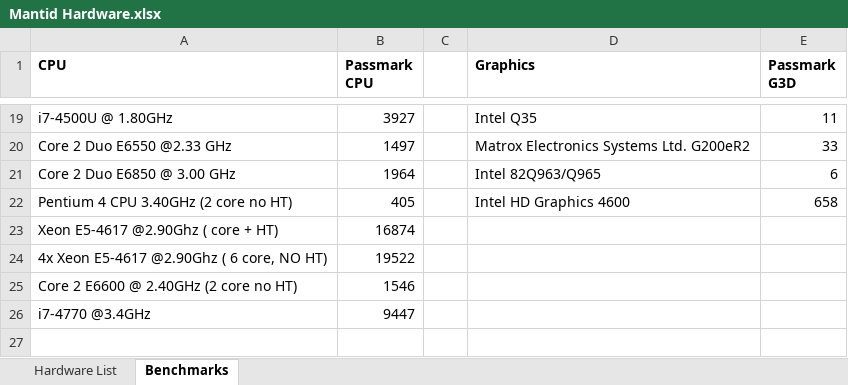
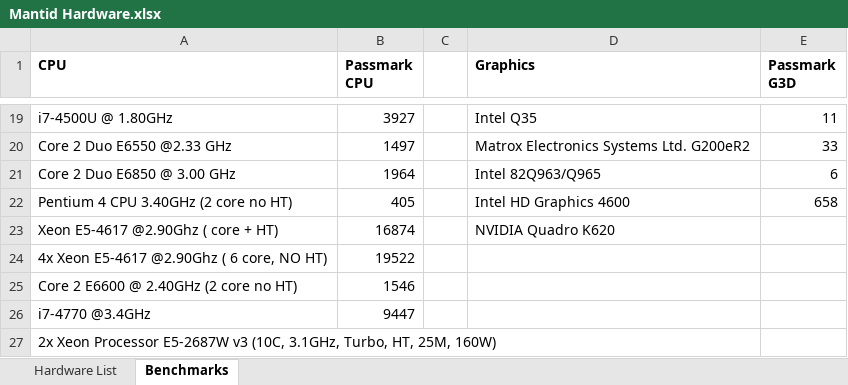
Before and after one commit to mantidproject/documents, an Excel workbook: Project-Management/Hardware/RAL/Mantid Hardware.xlsx, sheet Benchmarks, drawn as a sheet; only a part is shown, gaps mark what is left out; values as stored, in another font and other column widths than the file's, no borders; the diff names each change by its address in the sheet, - before the commit and + after, or states it on an @@ line.

```diff
--- a/Project-Management/Hardware/RAL/Mantid Hardware.xlsx (sheet Benchmarks)
+++ b/Project-Management/Hardware/RAL/Mantid Hardware.xlsx (sheet Benchmarks)
-D23 (Graphics): (empty)
+D23 (Graphics): NVIDIA Quadro K620
+row 27: 2x Xeon Processor E5-2687W v3 (10C, 3.1GHz, Turbo, HT, 25M, 160W)
```
Also changed, not shown: sheet Hardware List, charts or pictures, 3 other files.
